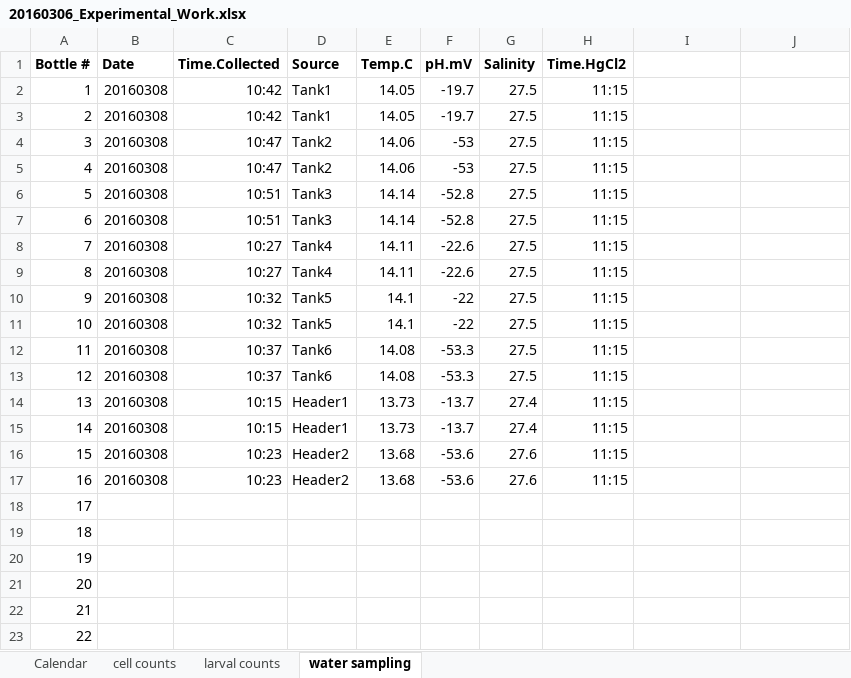
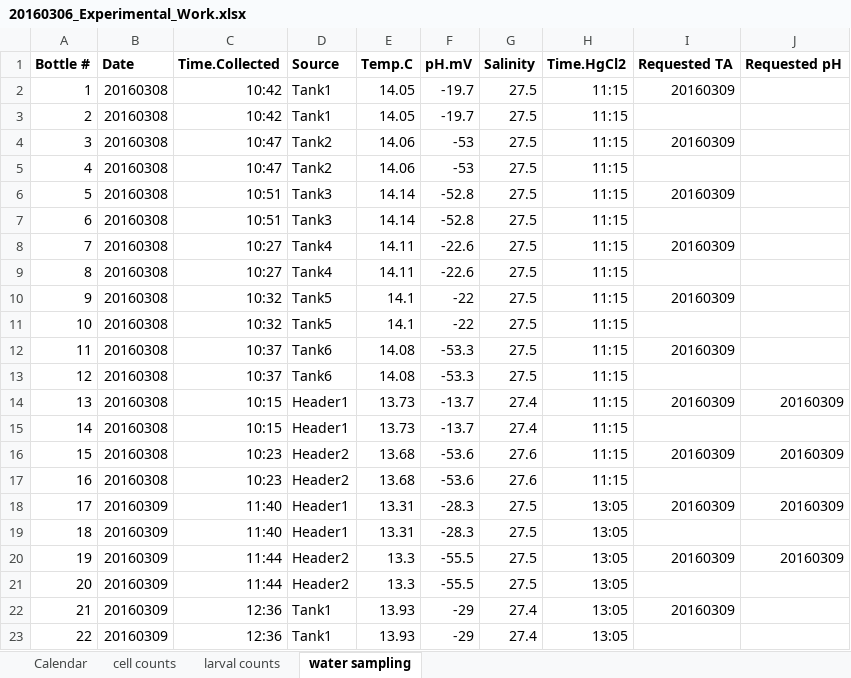
Before and after one commit to RobertsLab/project-geoduck-oa, an Excel workbook: Trial2_docs/20160306_Experimental_Work.xlsx, sheet water sampling, drawn as a sheet; only a part is shown; values as stored, in another font and other column widths than the file's, no borders; the diff covers the shown part only; the diff names each change by its address in the sheet, - before the commit and + after, or states it on an @@ line.

Commit message:
New data and changes to R script after Day2 larval sampling

```diff
--- a/Trial2_docs/20160306_Experimental_Work.xlsx (sheet water sampling)
+++ b/Trial2_docs/20160306_Experimental_Work.xlsx (sheet water sampling)
-I1: (empty)
+I1: Requested TA
-J1: (empty)
+J1: Requested pH
-I2 (Requested TA): (empty)
+I2 (Requested TA): 20160309
-I4 (Requested TA): (empty)
+I4 (Requested TA): 20160309
-I6 (Requested TA): (empty)
+I6 (Requested TA): 20160309
-I8 (Requested TA): (empty)
+I8 (Requested TA): 20160309
-I10 (Requested TA): (empty)
+I10 (Requested TA): 20160309
-I12 (Requested TA): (empty)
+I12 (Requested TA): 20160309
-I14 (Requested TA): (empty)
+I14 (Requested TA): 20160309
-J14 (Requested pH): (empty)
+J14 (Requested pH): 20160309
-I16 (Requested TA): (empty)
+I16 (Requested TA): 20160309
-J16 (Requested pH): (empty)
+J16 (Requested pH): 20160309
-B18:B23 (Date): (empty)
+B18:B23 (Date): 20160309
-C18:C19 (Time.Collected): (empty)
+C18:C19 (Time.Collected): 11:40
-D18:D19 (Source): (empty)
+D18:D19 (Source): Header1
-E18:E19 (Temp.C): (empty)
+E18:E19 (Temp.C): 13.31
-F18:F19 (pH.mV): (empty)
+F18:F19 (pH.mV): -28.3
-G18:G21 (Salinity): (empty)
+G18:G21 (Salinity): 27.5
-H18:H23 (Time.HgCl2): (empty)
+H18:H23 (Time.HgCl2): 13:05
-I18 (Requested TA): (empty)
+I18 (Requested TA): 20160309
-J18 (Requested pH): (empty)
+J18 (Requested pH): 20160309
-C20:C21 (Time.Collected): (empty)
+C20:C21 (Time.Collected): 11:44
-D20:D21 (Source): (empty)
+D20:D21 (Source): Header2
-E20:E21 (Temp.C): (empty)
+E20:E21 (Temp.C): 13.3
-F20:F21 (pH.mV): (empty)
+F20:F21 (pH.mV): -55.5
-I20 (Requested TA): (empty)
+I20 (Requested TA): 20160309
-J20 (Requested pH): (empty)
+J20 (Requested pH): 20160309
-C22:C23 (Time.Collected): (empty)
+C22:C23 (Time.Collected): 12:36
-D22:D23 (Source): (empty)
+D22:D23 (Source): Tank1
-E22:E23 (Temp.C): (empty)
+E22:E23 (Temp.C): 13.93
-F22:F23 (pH.mV): (empty)
+F22:F23 (pH.mV): -29
-G22:G23 (Salinity): (empty)
+G22:G23 (Salinity): 27.4
-I22 (Requested TA): (empty)
+I22 (Requested TA): 20160309
```
Also changed, not shown: 75 edited cells elsewhere in this sheet, sheet larval counts, sheet cell counts, formulas that keep their value, 13 other files.
